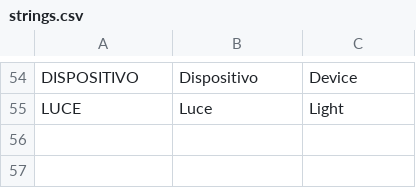
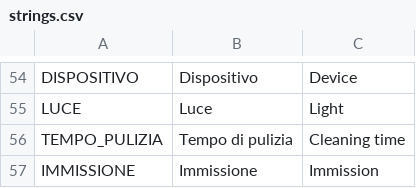
Before and after one commit to HSW-Bologna/easyconnect, a CSV file: assets/translations/strings/strings.csv, drawn as a sheet; only a part is shown, gaps mark what is left out; the diff names each change by its address in the sheet, - before the commit and + after, or states it on an @@ line.

```diff
--- a/assets/translations/strings/strings.csv
+++ b/assets/translations/strings/strings.csv
+row 56: TEMPO_PULIZIA | Tempo di pulizia | Cleaning time
+row 57: IMMISSIONE | Immissione | Immission
```
Also changed, not shown: 18 other files.
